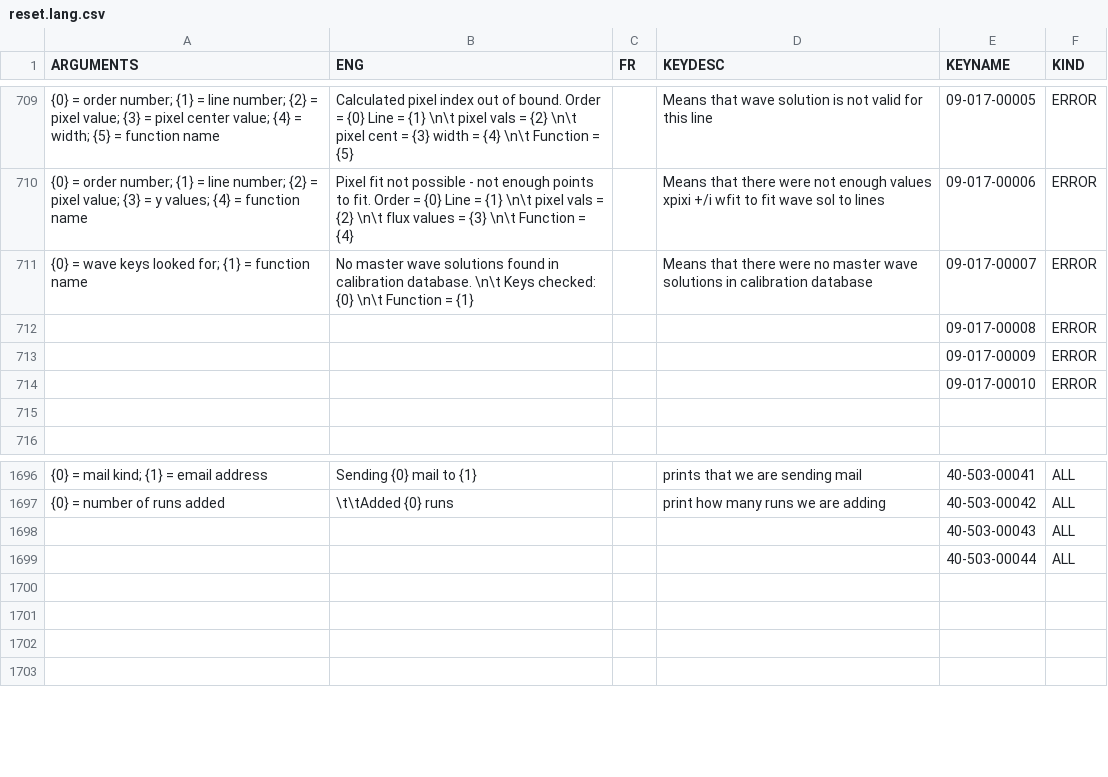
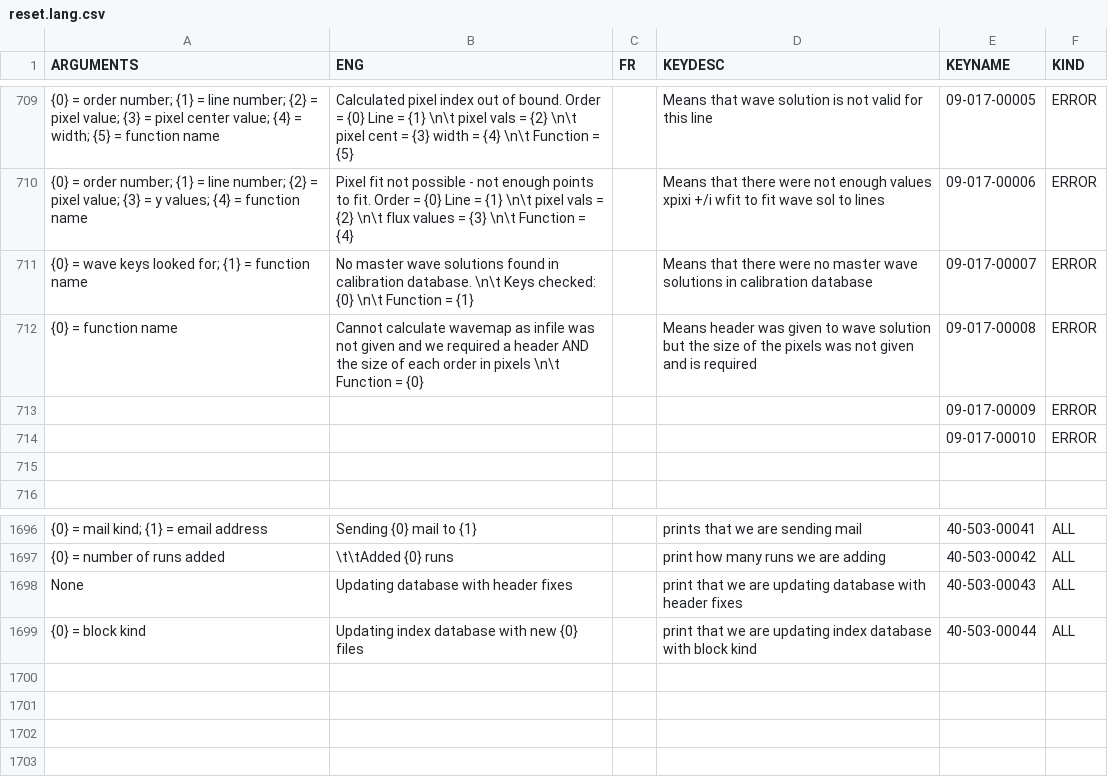
Before and after one commit to njcuk9999/apero-drs, a CSV file: apero/lang/databases/reset.lang.csv, drawn as a sheet; only a part is shown, gaps mark what is left out.

Commit message:
update language database

```diff
--- a/apero/lang/databases/reset.lang.csv
+++ b/apero/lang/databases/reset.lang.csv
@@ -711,3 +711,3 @@
 "{0} = wave keys looked for; {1} = function name","No master wave solutions found in calibration database. \n\t Keys checked: {0} \n\t Function = {1}","","Means that there were no master wave solutions in calibration database","09-017-00007","ERROR"
-"","","","","09-017-00008","ERROR"
+"{0} = function name","Cannot calculate wavemap as infile was not given and we required a header AND the size of each order in pixels \n\t Function = {0}","","Means header was given to wave solution but the size of the pixels was not given and is required","09-017-00008","ERROR"
 "","","","","09-017-00009","ERROR"
@@ -1697,4 +1697,4 @@
 "{0} = number of runs added","\t\tAdded {0} runs","","print how many runs we are adding","40-503-00042","ALL"
-"","","","","40-503-00043","ALL"
-"","","","","40-503-00044","ALL"
+"None","Updating database with header fixes","","print that we are updating database with header fixes","40-503-00043","ALL"
+"{0} = block kind","Updating index database with new {0} files","","print that we are updating index database with block kind","40-503-00044","ALL"
 "","","","","",""
```
Also changed, not shown: 2 other files.
